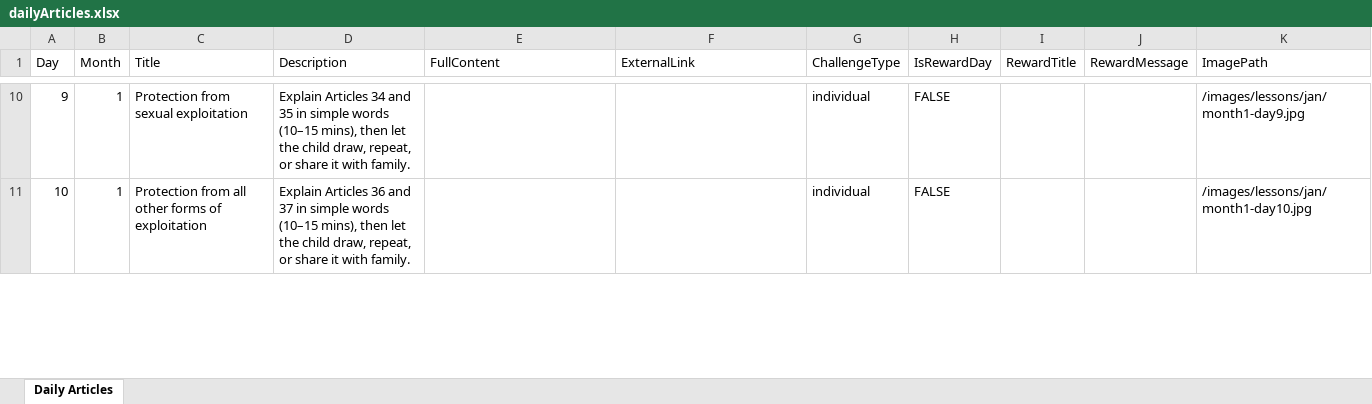
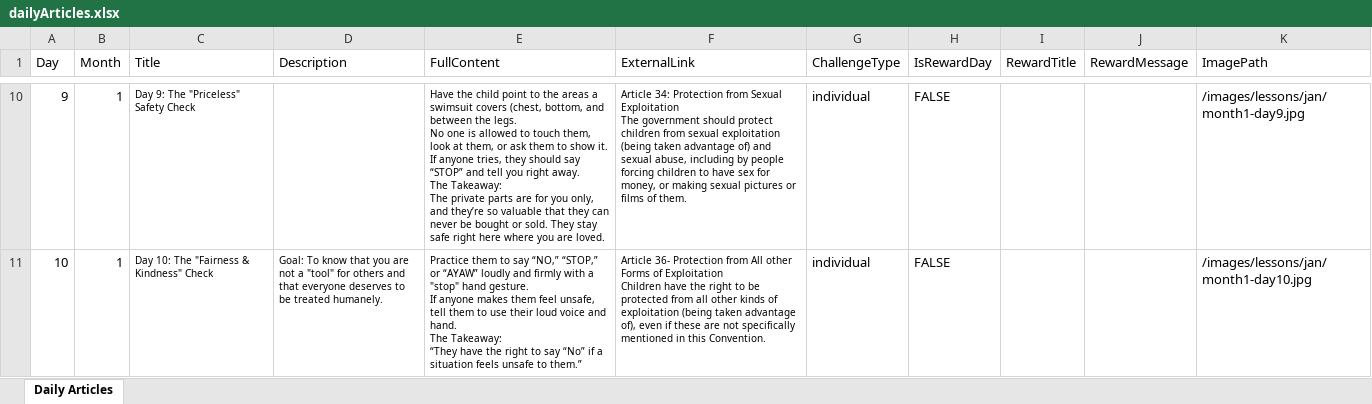
Before and after one commit to Denielmen/COA-S.A.F.E, an Excel workbook: public/dailyArticles.xlsx, sheet Daily Articles, drawn as a sheet; only a part is shown, gaps mark what is left out; values as stored, in another font and other column widths than the file's, no borders; ↵ is a line break in a cell; the diff covers the shown part only; the diff names each change by its address in the sheet, - before the commit and + after, or states it on an @@ line.

```diff
--- a/public/dailyArticles.xlsx (sheet Daily Articles)
+++ b/public/dailyArticles.xlsx (sheet Daily Articles)
-C10 (Title): Protection from sexual exploitation
+C10 (Title): Day 9: The "Priceless" Safety Check
@@ C10 text size: smaller @@
-D10 (Description): Explain Articles 34 and 35 in simple words (10–15 mins), then let the child draw, repeat, or share it with family.
+D10 (Description): (empty)
-E10 (FullContent): (empty)
+E10 (FullContent): Have the child point to the areas a swimsuit covers (chest, bottom, and between the legs. ↵ No one is allowed to touch them, look at them, or ask them to show it. ↵ If anyone tries, they should say “STOP” and tell you right away. ↵ The Takeaway: ↵ The private parts are for you only, and they’re so valuable that they can never be bought or sold. They stay safe right here where you are loved.
-F10 (ExternalLink): (empty)
+F10 (ExternalLink): Article 34: Protection from Sexual Exploitation ↵ The government should protect children from sexual exploitation (being taken advantage of) and sexual abuse, including by people forcing children to have sex for money, or making sexual pictures or films of them.
-C11 (Title): Protection from all other forms of exploitation
+C11 (Title): Day 10: The "Fairness & Kindness" Check
@@ C11:D11 text size: smaller @@
-D11 (Description): Explain Articles 36 and 37 in simple words (10–15 mins), then let the child draw, repeat, or share it with family.
+D11 (Description): Goal: To know that you are not a "tool" for others and that everyone deserves to be treated humanely.
-E11 (FullContent): (empty)
+E11 (FullContent): Practice them to say “NO,” “STOP,” or “AYAW” loudly and firmly with a "stop" hand gesture. ↵ If anyone makes them feel unsafe, tell them to use their loud voice and hand. ↵ The Takeaway: ↵ “They have the right to say “No” if a situation feels unsafe to them.”
-F11 (ExternalLink): (empty)
+F11 (ExternalLink): Article 36- Protection from All other Forms of Exploitation ↵ Children have the right to be protected from all other kinds of exploitation (being taken advantage of), even if these are not specifically mentioned in this Convention.
```
Also changed, not shown: 161 edited cells and cell formats elsewhere in this sheet, public/quizzes.xlsx, 1 other file.
